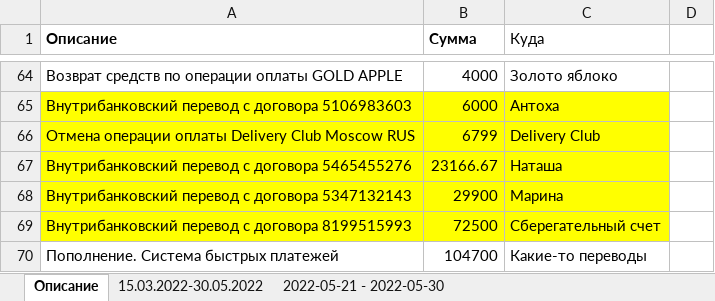
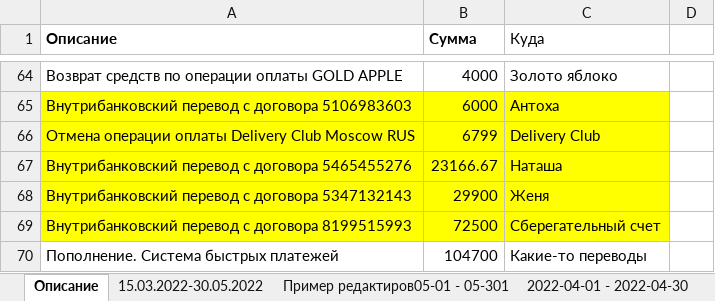
Before and after one commit to AleksisSanhes/tink_account, an Excel workbook: excel.xlsx, sheet Описание, drawn as a sheet; only a part is shown, gaps mark what is left out; values as stored, in another font and other column widths than the file's, no borders; the diff names each change by its address in the sheet, - before the commit and + after, or states it on an @@ line.

```diff
--- a/excel.xlsx (sheet Описание)
+++ b/excel.xlsx (sheet Описание)
+sheet tab: Пример редактиров05-01 - 05-301
+sheet tab: 2022-04-01 - 2022-04-30
-C68 (Куда): Марина
+C68 (Куда): Женя
```
Also changed, not shown: sheet 2022-08-01 - 2022-09-01, other sheet tabs, 18 other files.
